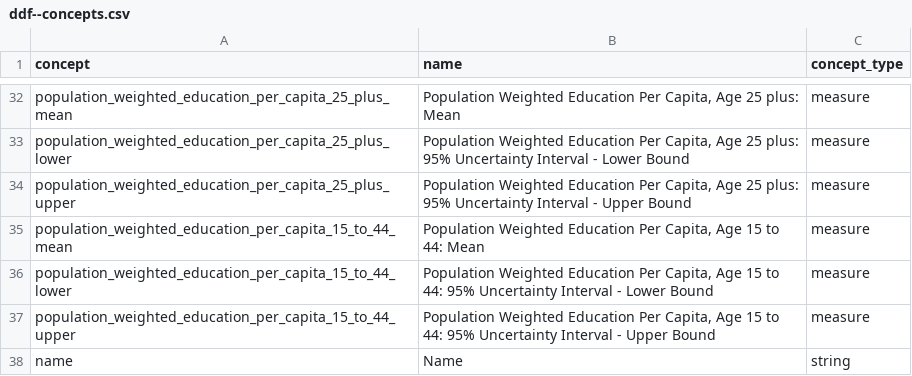
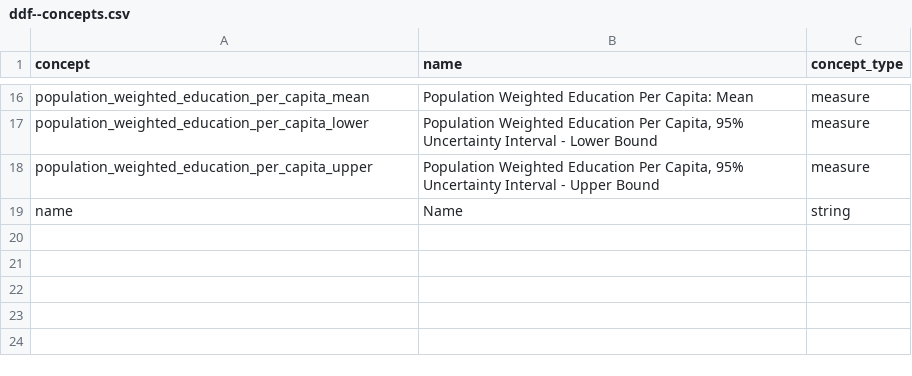
Before and after one commit to open-numbers/ddf--ihme--edu_attainment, a CSV file: ddf--concepts.csv, drawn as a sheet; only a part is shown, gaps mark what is left out; removed rows and columns are numbered as before the commit, all else as after; the diff covers the shown part only; the diff names each change by its address in the sheet, - before the commit and + after, or states it on an @@ line.

```diff
--- a/ddf--concepts.csv
+++ b/ddf--concepts.csv
-A16 (concept): population_weighted_education_per_capita_25_plus_mean
+A16 (concept): population_weighted_education_per_capita_mean
-B16 (name): …Education Per Capita, Age 25 plus: Mean
+B16 (name): …Education Per Capita: Mean
-A17 (concept): population_weighted_education_per_capita_25_plus_lower
+A17 (concept): population_weighted_education_per_capita_lower
-B17 (name): …Per Capita, Age 25 plus: 95% Uncertainty…
+B17 (name): …Per Capita, 95% Uncertainty…
-A18 (concept): population_weighted_education_per_capita_25_plus_upper
+A18 (concept): population_weighted_education_per_capita_upper
-B18 (name): …Per Capita, Age 25 plus: 95% Uncertainty…
+B18 (name): …Per Capita, 95% Uncertainty…
-row 35: population_weighted_education_per_capita_15_to_44_mean | Population Weighted Education Per Capita, Age 15 to 44: Mean | measure
-row 36: population_weighted_education_per_capita_15_to_44_lower | Population Weighted Education Per Capita, Age 15 to 44: 95% Uncertainty Interval - Lower Bound | measure
-row 37: population_weighted_education_per_capita_15_to_44_upper | Population Weighted Education Per Capita, Age 15 to 44: 95% Uncertainty Interval - Upper Bound | measure
```
Also changed, not shown: 2 added rows, 18 removed rows and 12 edited cells elsewhere in this file, 44 other files.
